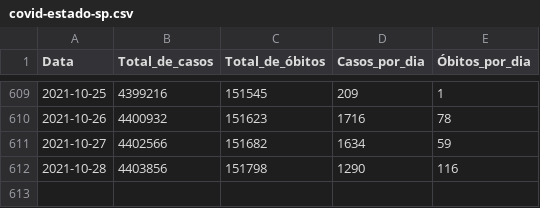
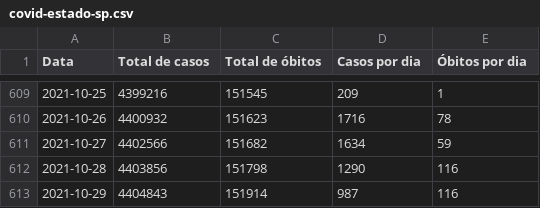
Before and after one commit to juliaregia/Carcara, a CSV file: Aplicação Web/app/data/covid-estado-sp.csv, drawn as a sheet; only a part is shown, gaps mark what is left out; the diff names each change by its address in the sheet, - before the commit and + after, or states it on an @@ line.

```diff
--- a/Aplicação Web/app/data/covid-estado-sp.csv
+++ b/Aplicação Web/app/data/covid-estado-sp.csv
-B1: Total_de_casos
+B1: Total de casos
-C1: Total_de_óbitos
+C1: Total de óbitos
-D1: Casos_por_dia
+D1: Casos por dia
-E1: Óbitos_por_dia
+E1: Óbitos por dia
+row 613: 2021-10-29 | 4404843 | 151914 | 987 | 116
```
Also changed, not shown: Aplicação Web/app/data/evolucao-aplicacao-doses.csv, Aplicação Web/app/data/leitos-unidade-hospitalar.csv, 12 other files.
